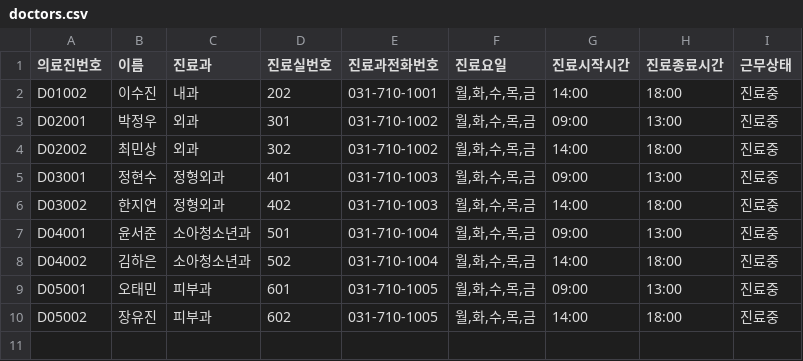
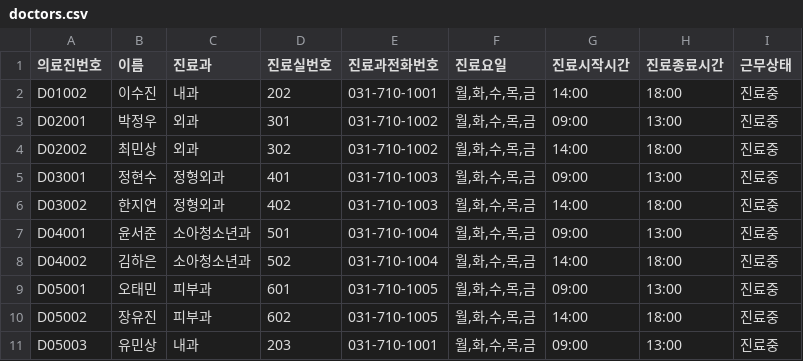
Before and after one commit to cow-jung/hospital-reservation-system, a CSV file: doctors.csv, drawn as a sheet.

```diff
--- a/doctors.csv
+++ b/doctors.csv
@@ -10 +10,2 @@ D05001,오태민,피부과,601,031-710-1005,"월,화,수,목,금",09:00,13:00,
 D05002,장유진,피부과,602,031-710-1005,"월,화,수,목,금",14:00,18:00,진료중
+D05003,유민상,내과,203,031-710-1001,"월,화,수,목,금",09:00,13:00,진료중
```
Also changed, not shown: reservations_with_fee_breakdown.csv, 1 other file.
